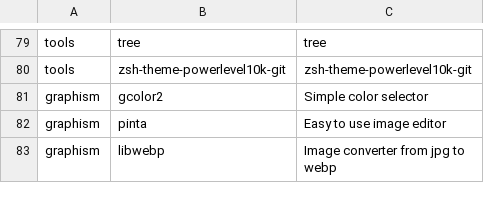
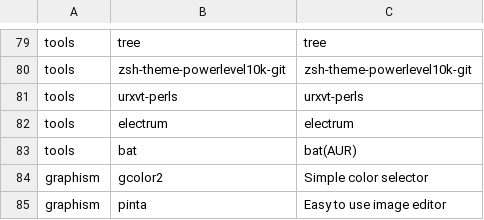
Before and after one commit to bimmerr2019/ArchInstall, a CSV file: apps.csv, drawn as a sheet; only a part is shown, gaps mark what is left out; the shorter side is filled out with more unchanged rows; the diff names each change by its address in the sheet, - before the commit and + after, or states it on an @@ line.

Commit message:
update to apps

```diff
--- a/apps.csv
+++ b/apps.csv
+row 81: tools | urxvt-perls | urxvt-perls
+row 82: tools | electrum | electrum
+row 83: tools | bat | bat(AUR)
```
